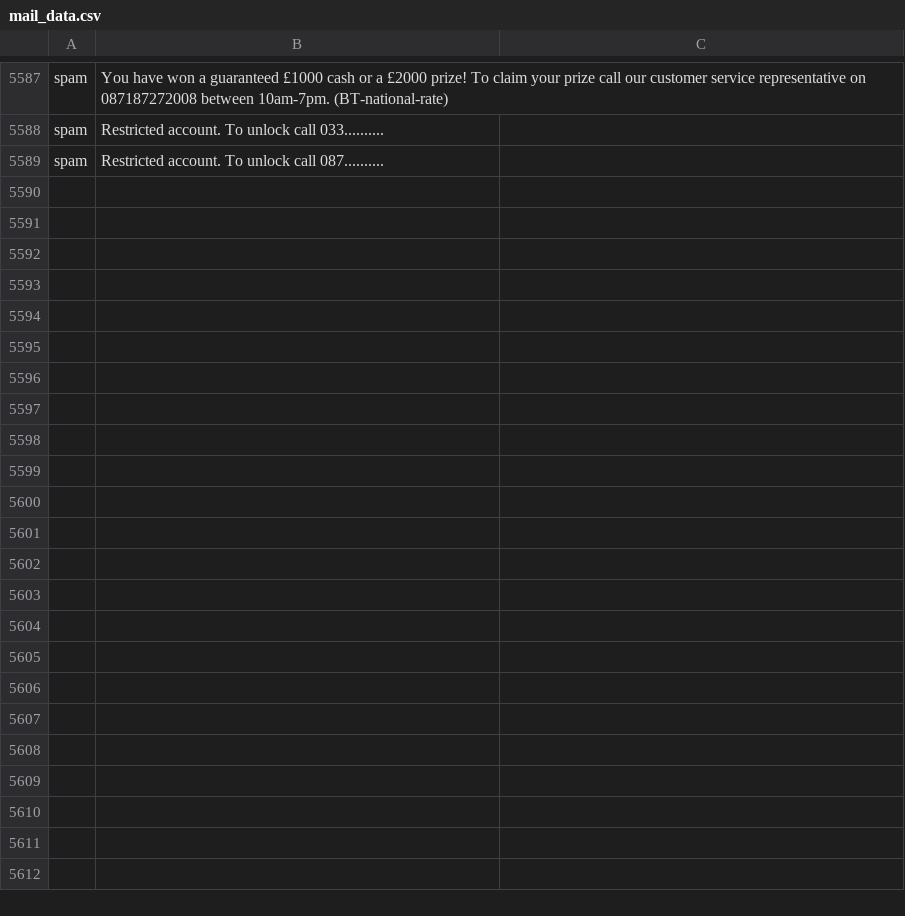
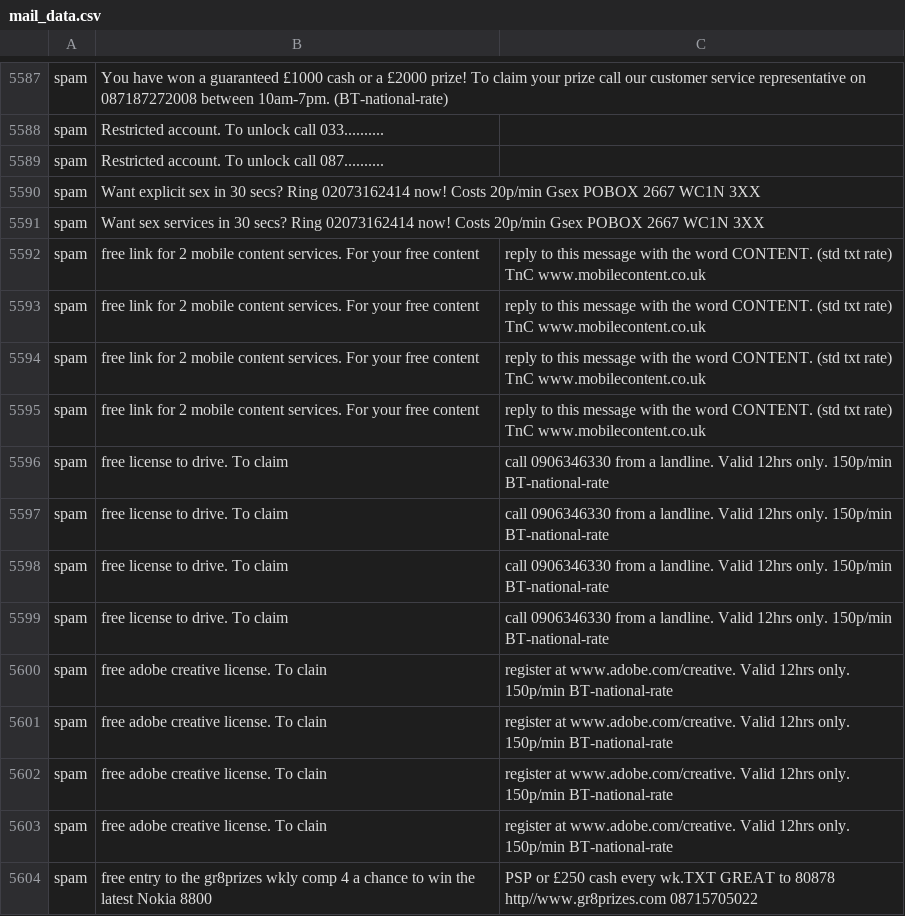
Before and after one commit to ingdavann/any-data, a CSV file: mail_data/mail_data.csv, drawn as a sheet; only a part is shown, gaps mark what is left out.

Commit message:
added: more data for mail_data

```diff
--- a/mail_data/mail_data.csv
+++ b/mail_data/mail_data.csv
@@ -5591 +5591,16 @@ spam, Restricted account. To unlock call 033..........
 spam, Restricted account. To unlock call 087..........
+spam, Want explicit sex in 30 secs? Ring 02073162414 now! Costs 20p/min Gsex POBOX 2667 WC1N 3XX
+spam, Want sex services in 30 secs? Ring 02073162414 now! Costs 20p/min Gsex POBOX 2667 WC1N 3XX
+spam, free link for 2 mobile content services. For your free content, reply to this message with the word CONTENT. (std txt rate) TnC www.mobilecontent.co.uk
+spam, free link for 2 mobile content services. For your free content, reply to this message with the word CONTENT. (std txt rate) TnC www.mobilecontent.co.uk
+spam, free link for 2 mobile content services. For your free content, reply to this message with the word CONTENT. (std txt rate) TnC www.mobilecontent.co.uk
+spam, free link for 2 mobile content services. For your free content, reply to this message with the word CONTENT. (std txt rate) TnC www.mobilecontent.co.uk
+spam, free license to drive. To claim, call 0906346330 from a landline. Valid 12hrs only. 150p/min BT-national-rate
+spam, free license to drive. To claim, call 0906346330 from a landline. Valid 12hrs only. 150p/min BT-national-rate
+spam, free license to drive. To claim, call 0906346330 from a landline. Valid 12hrs only. 150p/min BT-national-rate
+spam, free license to drive. To claim, call 0906346330 from a landline. Valid 12hrs only. 150p/min BT-national-rate
+spam, free adobe creative license. To clain, register at www.adobe.com/creative. Valid 12hrs only. 150p/min BT-national-rate
+spam, free adobe creative license. To clain, register at www.adobe.com/creative. Valid 12hrs only. 150p/min BT-national-rate
+spam, free adobe creative license. To clain, register at www.adobe.com/creative. Valid 12hrs only. 150p/min BT-national-rate
+spam, free adobe creative license. To clain, register at www.adobe.com/creative. Valid 12hrs only. 150p/min BT-national-rate
+spam, free entry to the gr8prizes wkly comp 4 a chance to win the latest Nokia 8800, PSP or £250 cash every wk.TXT GREAT to 80878 http//www.gr8prizes.com 08715705022
```
Also changed, not shown: 1 other file.
